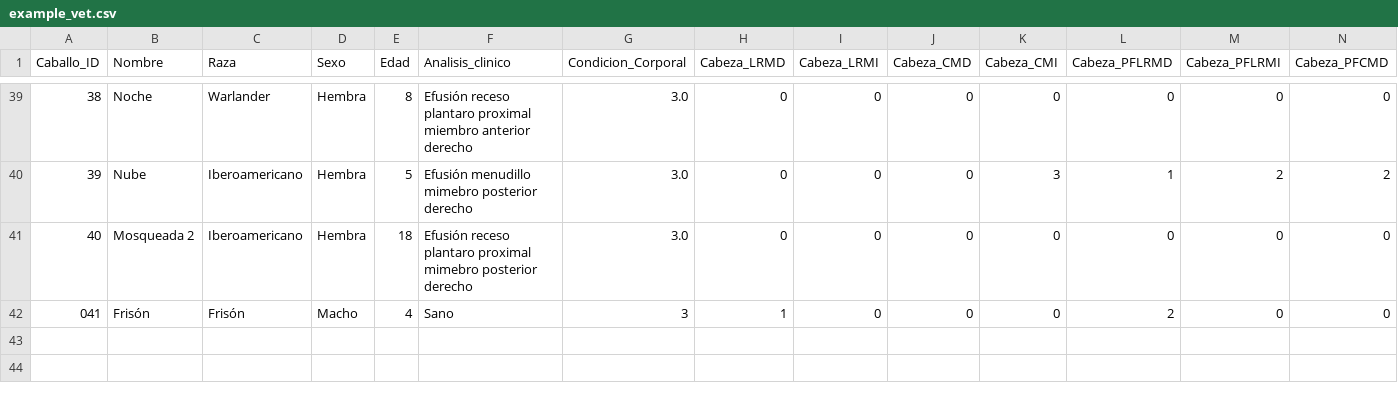
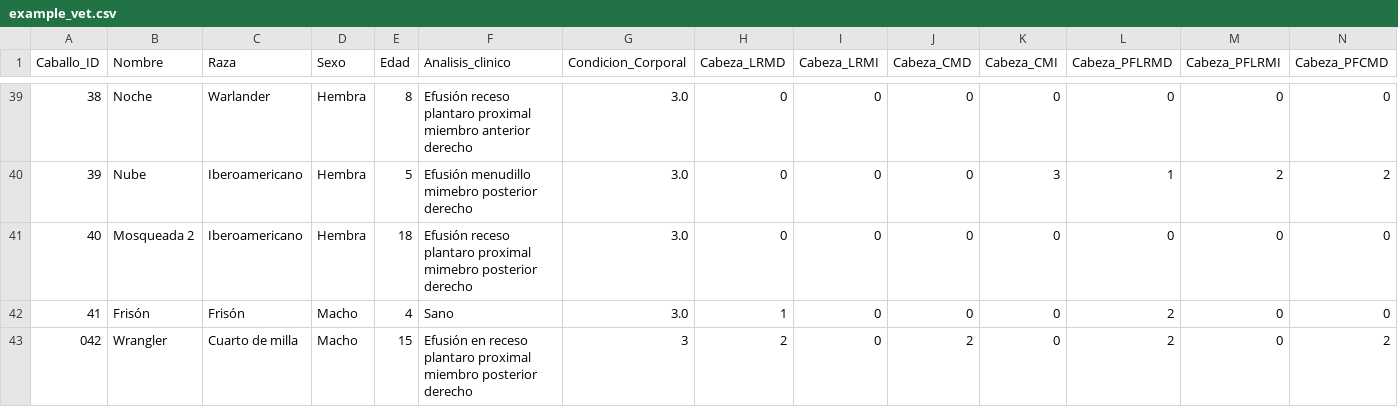
Before and after one commit to faviles11/equine-motor-analysis, a CSV file: datasets/example_vet.csv, drawn as a sheet; only a part is shown, gaps mark what is left out; rows hold the shown columns only; the diff names each change by its address in the sheet, - before the commit and + after, or states it on an @@ line.

Commit message:
chore: añade registro VET Wrangler

```diff
--- a/datasets/example_vet.csv
+++ b/datasets/example_vet.csv
@@ column A (Caballo_ID) renumbered in row 42 @@
-G42 (Condicion_Corporal): 3
+G42 (Condicion_Corporal): 3.0
+row 43: 042 | Wrangler | Cuarto de milla | Macho | 15 | Efusión en receso plantaro proximal miembro posterior derecho | 3 | 2 | 0 | 2 | 0 | 2 | 0 | 2
```
